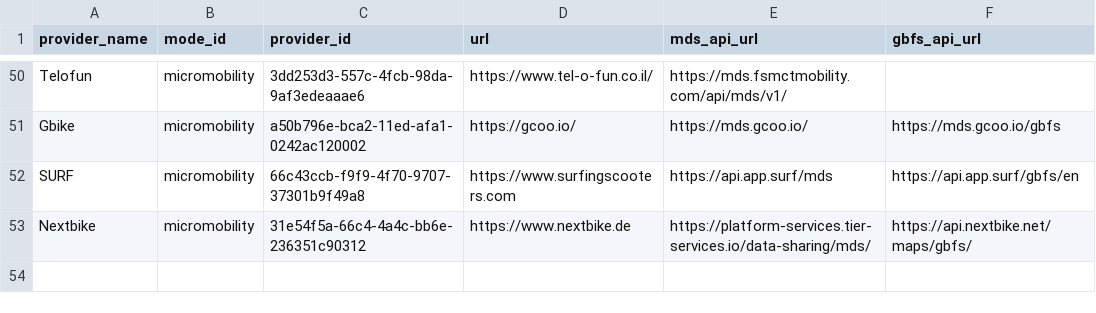
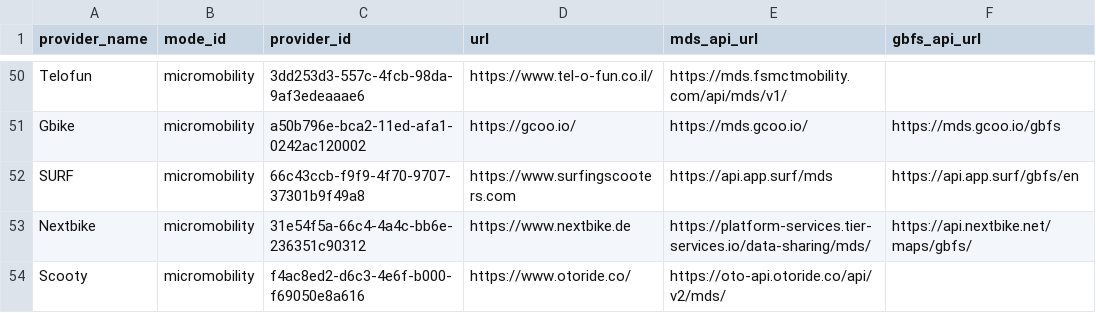
Before and after one commit to openmobilityfoundation/mobility-data-specification, a CSV file: providers.csv, drawn as a sheet; only a part is shown, gaps mark what is left out.

Commit message:
Register Scooty as a Provider
Signed-off-by: magnushub-ltd <hello@otoride.co>

```diff
--- a/providers.csv
+++ b/providers.csv
@@ -53 +53,2 @@ SURF,micromobility,66c43ccb-f9f9-4f70-9707-37301b9f49a8,https://www.surfingscoot
 Nextbike,micromobility,31e54f5a-66c4-4a4c-bb6e-236351c90312,https://www.nextbike.de,https://platform-services.tier-services.io/data-sharing/mds/,https://api.nextbike.net/maps/gbfs/
+Scooty,micromobility,f4ac8ed2-d6c3-4e6f-b000-f69050e8a616,https://www.otoride.co/,https://oto-api.otoride.co/api/v2/mds/,
```
